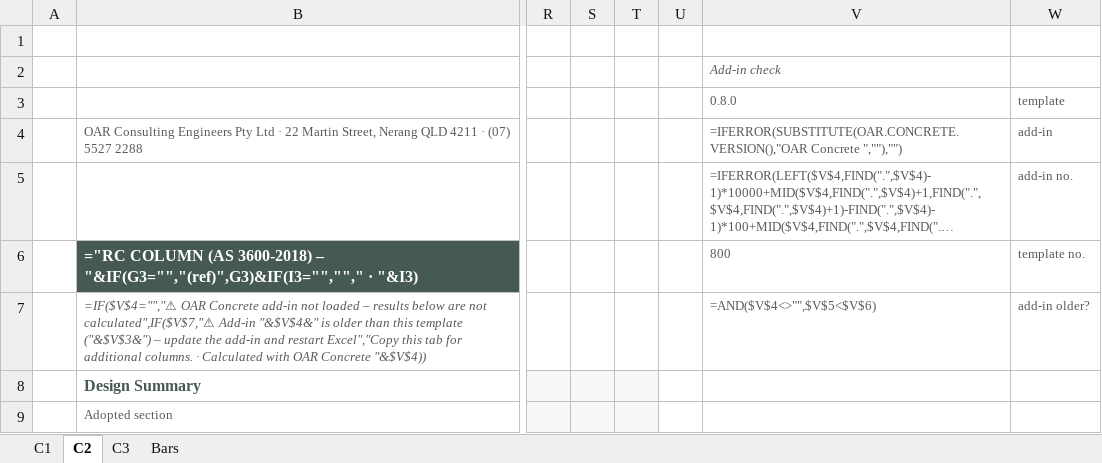
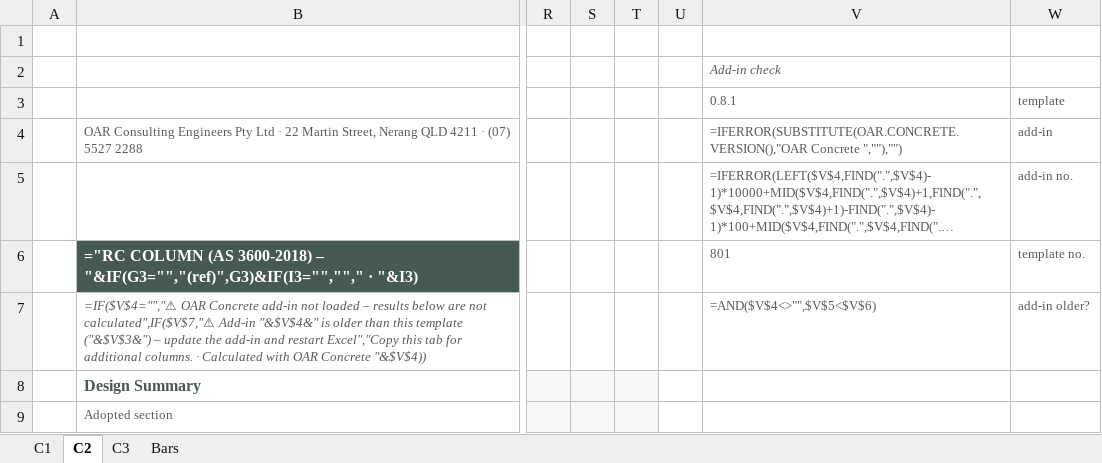
Before and after one commit to brent-oarengineers/OAR-Concrete, an Excel workbook: template/OAR - RC Column Design.xlsx, sheet C2, drawn as a sheet; only a part is shown, gaps mark what is left out; long unchanged cells end in …; values as stored, in another font and other column widths than the file's, no borders; formulas without a stored value are shown as written; charts and pictures and conditional formats not drawn; the diff names each change by its address in the sheet, - before the commit and + after, or states it on an @@ line.

```diff
--- a/template/OAR - RC Column Design.xlsx (sheet C2)
+++ b/template/OAR - RC Column Design.xlsx (sheet C2)
-V3: 0.8.0
+V3: 0.8.1
-V6 (0.8.1): 800
+V6 (0.8.1): 801
```
Also changed, not shown: sheet C1, sheet C3, template/OAR - RC Flexural Design.xlsx, template/OAR - Tilt Panel Design.xlsx, 5 other files.
